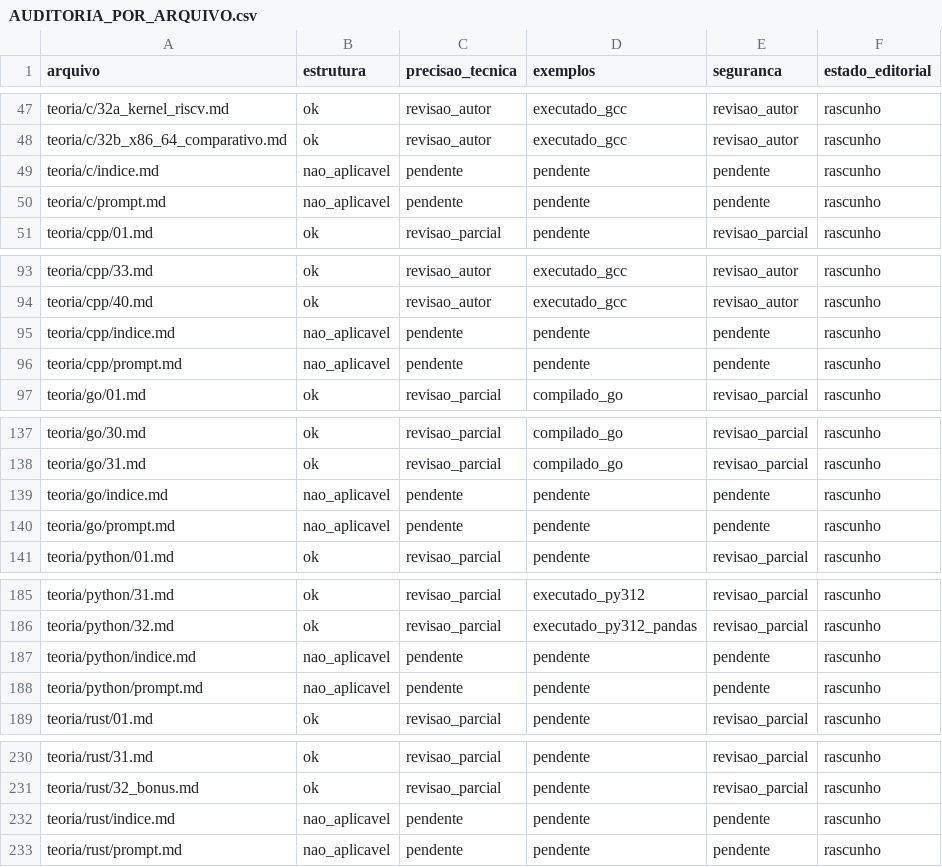
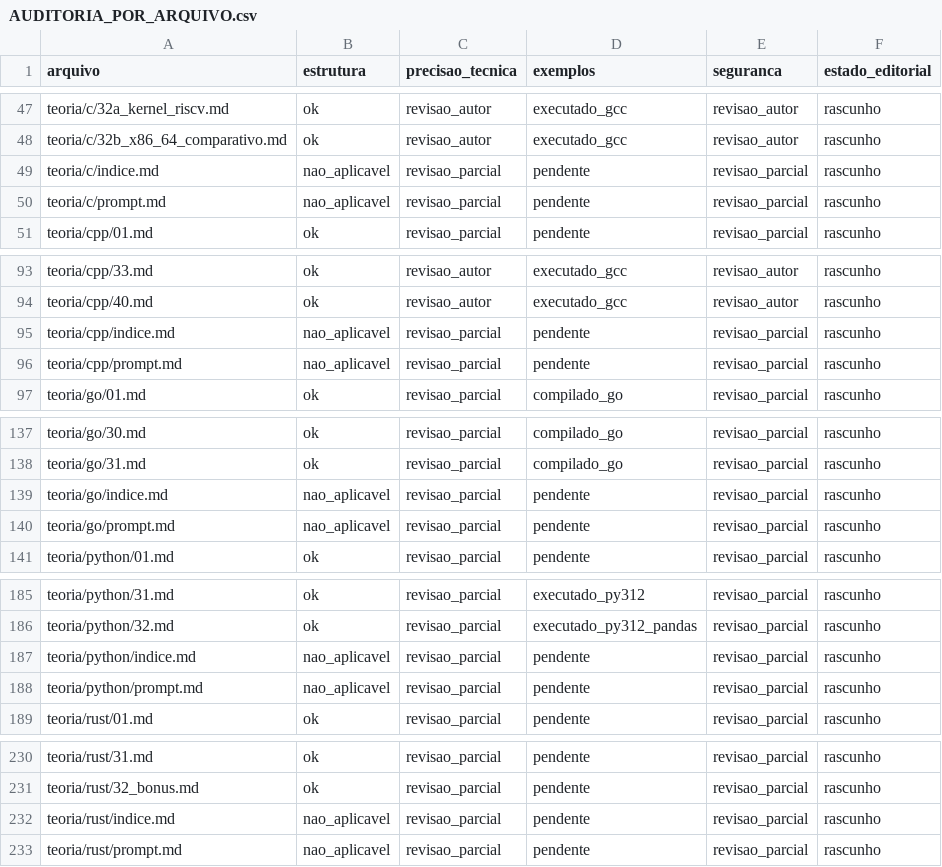
Before and after one commit to mzet97/Algoritmos, a CSV file: teoria/AUDITORIA_POR_ARQUIVO.csv, drawn as a sheet; only a part is shown, gaps mark what is left out; the diff covers the shown part only.

Commit message:
Phase 6: transversal consistency checker green (232 lessons, 0 broken links)
teoria/verificar_consistencia.py now guards the whole masterclass:
every lesson has a CSV row, every row has a file, every relative link
resolves, no state beyond rascunho. It runs inside regress.sh (64/64).
AUDITORIA and CONTINUAR record continuation 3 honestly: all named
bridges and three native kernels delivered and executed, integral
reviews partial and audited, volume gates still open.

```diff
--- a/teoria/AUDITORIA_POR_ARQUIVO.csv
+++ b/teoria/AUDITORIA_POR_ARQUIVO.csv
@@ -48,4 +48,4 @@ teoria/c/32a_kernel_riscv.md,ok,revisao_autor,executado_gcc,revisao_autor,rascun
 teoria/c/32b_x86_64_comparativo.md,ok,revisao_autor,executado_gcc,revisao_autor,rascunho
-teoria/c/indice.md,nao_aplicavel,pendente,pendente,pendente,rascunho
-teoria/c/prompt.md,nao_aplicavel,pendente,pendente,pendente,rascunho
+teoria/c/indice.md,nao_aplicavel,revisao_parcial,pendente,revisao_parcial,rascunho
+teoria/c/prompt.md,nao_aplicavel,revisao_parcial,pendente,revisao_parcial,rascunho
 teoria/cpp/01.md,ok,revisao_parcial,pendente,revisao_parcial,rascunho
@@ -94,4 +94,4 @@ teoria/cpp/33.md,ok,revisao_autor,executado_gcc,revisao_autor,rascunho
 teoria/cpp/40.md,ok,revisao_autor,executado_gcc,revisao_autor,rascunho
-teoria/cpp/indice.md,nao_aplicavel,pendente,pendente,pendente,rascunho
-teoria/cpp/prompt.md,nao_aplicavel,pendente,pendente,pendente,rascunho
+teoria/cpp/indice.md,nao_aplicavel,revisao_parcial,pendente,revisao_parcial,rascunho
+teoria/cpp/prompt.md,nao_aplicavel,revisao_parcial,pendente,revisao_parcial,rascunho
 teoria/go/01.md,ok,revisao_parcial,compilado_go,revisao_parcial,rascunho
@@ -138,4 +138,4 @@ teoria/go/30.md,ok,revisao_parcial,compilado_go,revisao_parcial,rascunho
 teoria/go/31.md,ok,revisao_parcial,compilado_go,revisao_parcial,rascunho
-teoria/go/indice.md,nao_aplicavel,pendente,pendente,pendente,rascunho
-teoria/go/prompt.md,nao_aplicavel,pendente,pendente,pendente,rascunho
+teoria/go/indice.md,nao_aplicavel,revisao_parcial,pendente,revisao_parcial,rascunho
+teoria/go/prompt.md,nao_aplicavel,revisao_parcial,pendente,revisao_parcial,rascunho
 teoria/python/01.md,ok,revisao_parcial,pendente,revisao_parcial,rascunho
@@ -186,4 +186,4 @@ teoria/python/31.md,ok,revisao_parcial,executado_py312,revisao_parcial,rascunho
 teoria/python/32.md,ok,revisao_parcial,executado_py312_pandas,revisao_parcial,rascunho
-teoria/python/indice.md,nao_aplicavel,pendente,pendente,pendente,rascunho
-teoria/python/prompt.md,nao_aplicavel,pendente,pendente,pendente,rascunho
+teoria/python/indice.md,nao_aplicavel,revisao_parcial,pendente,revisao_parcial,rascunho
+teoria/python/prompt.md,nao_aplicavel,revisao_parcial,pendente,revisao_parcial,rascunho
 teoria/rust/01.md,ok,revisao_parcial,pendente,revisao_parcial,rascunho
@@ -231,3 +231,3 @@ teoria/rust/31.md,ok,revisao_parcial,pendente,revisao_parcial,rascunho
 teoria/rust/32_bonus.md,ok,revisao_parcial,pendente,revisao_parcial,rascunho
-teoria/rust/indice.md,nao_aplicavel,pendente,pendente,pendente,rascunho
-teoria/rust/prompt.md,nao_aplicavel,pendente,pendente,pendente,rascunho
+teoria/rust/indice.md,nao_aplicavel,revisao_parcial,pendente,revisao_parcial,rascunho
+teoria/rust/prompt.md,nao_aplicavel,revisao_parcial,pendente,revisao_parcial,rascunho
```
Also changed, not shown: 4 edited cells elsewhere in this file, 4 other files.
